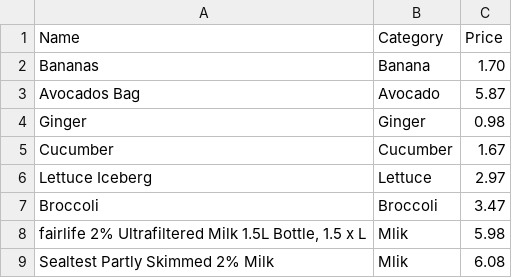
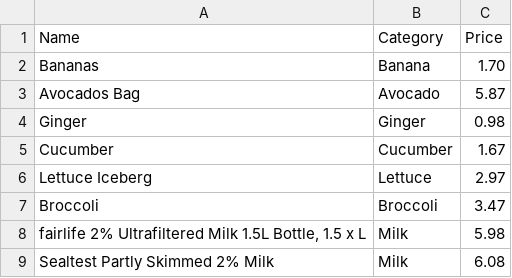
Before and after one commit to hannahl123/shopsmart, a CSV file: db/data/Walmart/43.472283537058004, -80.51642599619758.csv, drawn as a sheet.

Commit message:
Fix SQL errors/typos

```diff
--- a/db/data/Walmart/43.472283537058004, -80.51642599619758.csv
+++ b/db/data/Walmart/43.472283537058004, -80.51642599619758.csv
@@ -7,3 +7,3 @@ Lettuce Iceberg;Lettuce;2.97
 Broccoli;Broccoli;3.47
-fairlife 2% Ultrafiltered Milk 1.5L Bottle, 1.5 x L;Mlik;5.98
-Sealtest Partly Skimmed 2% Milk;Mlik;6.08
+fairlife 2% Ultrafiltered Milk 1.5L Bottle, 1.5 x L;Milk;5.98
+Sealtest Partly Skimmed 2% Milk;Milk;6.08
```
Also changed, not shown: 2 other files.
